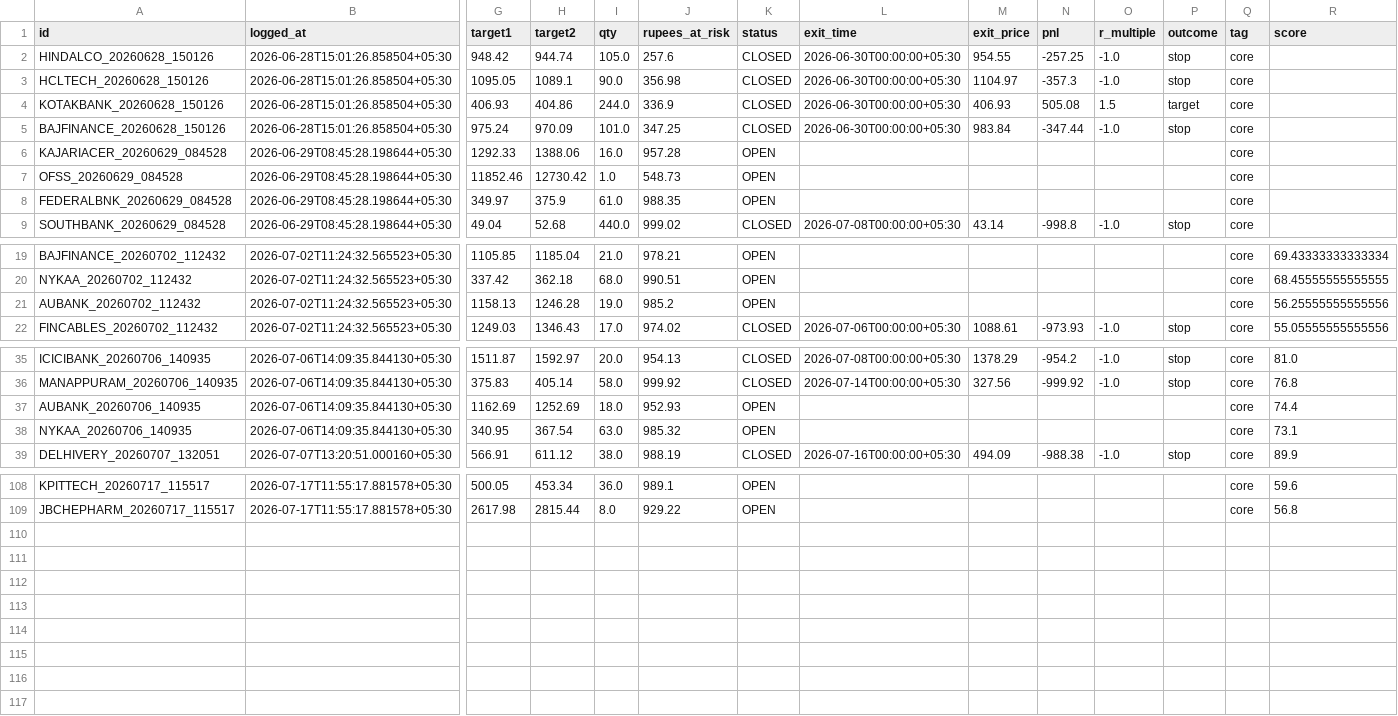
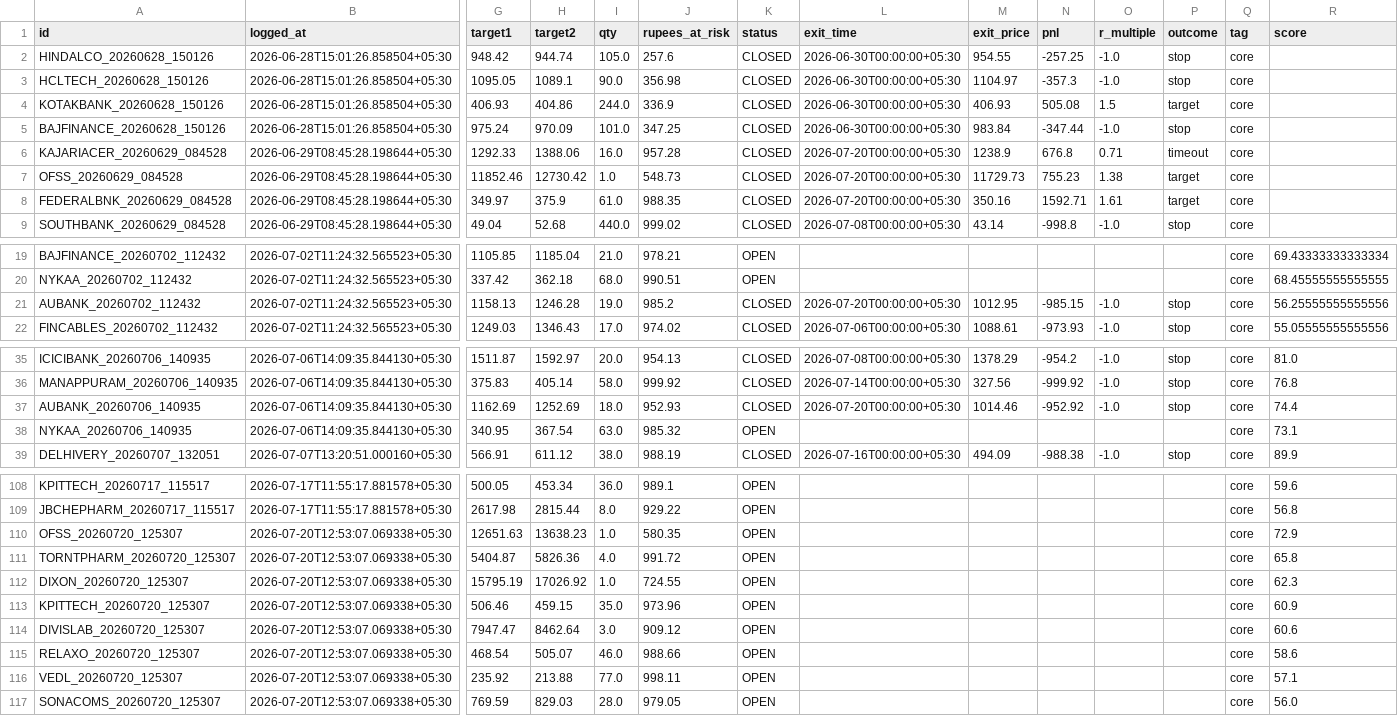
Before and after one commit to Arnav2412/trading-bot, a CSV file: reports/paper_trades.csv, drawn as a sheet; only a part is shown, gaps mark what is left out; rows hold the shown columns only; the diff covers the shown part only; the diff names each change by its address in the sheet, - before the commit and + after, or states it on an @@ line.

```diff
--- a/reports/paper_trades.csv
+++ b/reports/paper_trades.csv
-K6:K8 (status): OPEN
+K6:K8 (status): CLOSED
-L6:L8 (exit_time): (empty)
+L6:L8 (exit_time): 2026-07-20T00:00:00+05:30
-M6 (exit_price): (empty)
+M6 (exit_price): 1238.9
-N6 (pnl): (empty)
+N6 (pnl): 676.8
-O6 (r_multiple): (empty)
+O6 (r_multiple): 0.71
-P6 (outcome): (empty)
+P6 (outcome): timeout
-M7 (exit_price): (empty)
+M7 (exit_price): 11729.73
-N7 (pnl): (empty)
+N7 (pnl): 755.23
-O7 (r_multiple): (empty)
+O7 (r_multiple): 1.38
-P7:P8 (outcome): (empty)
+P7:P8 (outcome): target
-M8 (exit_price): (empty)
+M8 (exit_price): 350.16
-N8 (pnl): (empty)
+N8 (pnl): 1592.71
-O8 (r_multiple): (empty)
+O8 (r_multiple): 1.61
-K21 (status): OPEN
+K21 (status): CLOSED
-L21 (exit_time): (empty)
+L21 (exit_time): 2026-07-20T00:00:00+05:30
-M21 (exit_price): (empty)
+M21 (exit_price): 1012.95
-N21 (pnl): (empty)
+N21 (pnl): -985.15
-O21 (r_multiple): (empty)
+O21 (r_multiple): -1.0
-P21 (outcome): (empty)
+P21 (outcome): stop
-K37 (status): OPEN
+K37 (status): CLOSED
-L37 (exit_time): (empty)
+L37 (exit_time): 2026-07-20T00:00:00+05:30
-M37 (exit_price): (empty)
+M37 (exit_price): 1014.46
-N37 (pnl): (empty)
+N37 (pnl): -952.92
-O37 (r_multiple): (empty)
+O37 (r_multiple): -1.0
-P37 (outcome): (empty)
+P37 (outcome): stop
+row 110: OFSS_20260720_125307 | 2026-07-20T12:53:07.069338+05:30 | 12651.63 | 13638.23 | 1.0 | 580.35 | OPEN |  |  |  |  |  | core | 72.9
+row 111: TORNTPHARM_20260720_125307 | 2026-07-20T12:53:07.069338+05:30 | 5404.87 | 5826.36 | 4.0 | 991.72 | OPEN |  |  |  |  |  | core | 65.8
+row 112: DIXON_20260720_125307 | 2026-07-20T12:53:07.069338+05:30 | 15795.19 | 17026.92 | 1.0 | 724.55 | OPEN |  |  |  |  |  | core | 62.3
+row 113: KPITTECH_20260720_125307 | 2026-07-20T12:53:07.069338+05:30 | 506.46 | 459.15 | 35.0 | 973.96 | OPEN |  |  |  |  |  | core | 60.9
+row 114: DIVISLAB_20260720_125307 | 2026-07-20T12:53:07.069338+05:30 | 7947.47 | 8462.64 | 3.0 | 909.12 | OPEN |  |  |  |  |  | core | 60.6
+row 115: RELAXO_20260720_125307 | 2026-07-20T12:53:07.069338+05:30 | 468.54 | 505.07 | 46.0 | 988.66 | OPEN |  |  |  |  |  | core | 58.6
+row 116: VEDL_20260720_125307 | 2026-07-20T12:53:07.069338+05:30 | 235.92 | 213.88 | 77.0 | 998.11 | OPEN |  |  |  |  |  | core | 57.1
+row 117: SONACOMS_20260720_125307 | 2026-07-20T12:53:07.069338+05:30 | 769.59 | 829.03 | 28.0 | 979.05 | OPEN |  |  |  |  |  | core | 56.0
```
Also changed, not shown: 6 edited cells elsewhere in this file, 4 other files.
